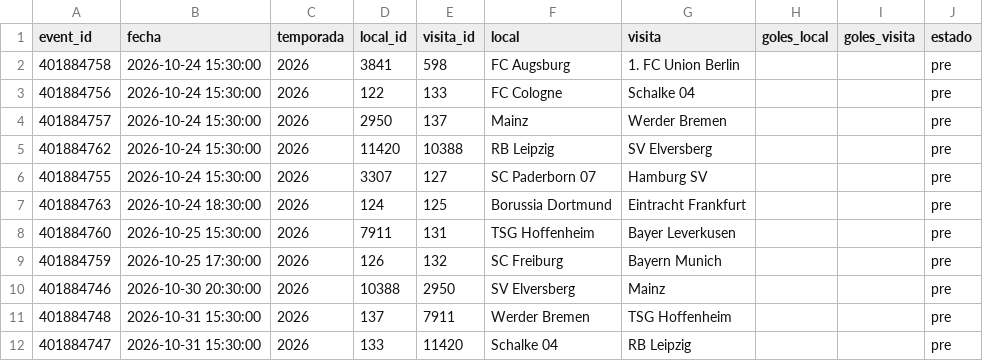
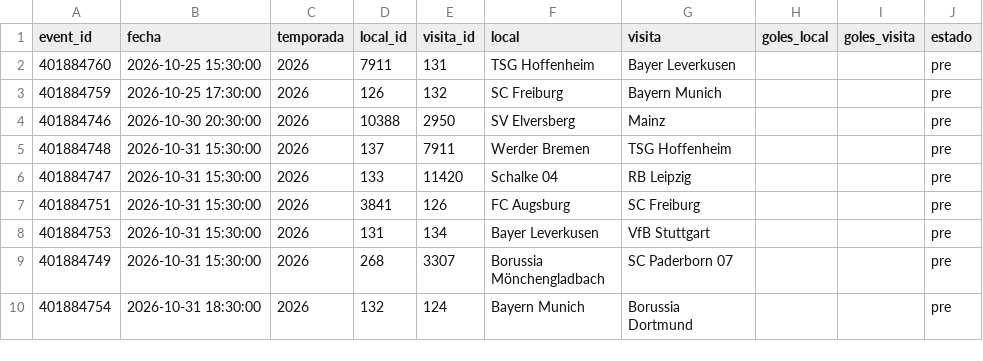
Before and after one commit to Pacortes2021/fifa-2026-hybrid-forecast, a CSV file: bund/data/fixture.csv, drawn as a sheet; only a part is shown; the shorter side is filled out with more unchanged rows.

```diff
--- a/bund/data/fixture.csv
+++ b/bund/data/fixture.csv
@@ -1,8 +1,2 @@
 event_id,fecha,temporada,local_id,visita_id,local,visita,goles_local,goles_visita,estado
-401884758,2026-10-24 15:30:00,2026,3841,598,FC Augsburg,1. FC Union Berlin,,,pre
-401884756,2026-10-24 15:30:00,2026,122,133,FC Cologne,Schalke 04,,,pre
-401884757,2026-10-24 15:30:00,2026,2950,137,Mainz,Werder Bremen,,,pre
-401884762,2026-10-24 15:30:00,2026,11420,10388,RB Leipzig,SV Elversberg,,,pre
-401884755,2026-10-24 15:30:00,2026,3307,127,SC Paderborn 07,Hamburg SV,,,pre
-401884763,2026-10-24 18:30:00,2026,124,125,Borussia Dortmund,Eintracht Frankfurt,,,pre
 401884760,2026-10-25 15:30:00,2026,7911,131,TSG Hoffenheim,Bayer Leverkusen,,,pre
```
Also changed, not shown: bund/data/partidos.csv, eng/data/fixture.csv, 8 other files.
